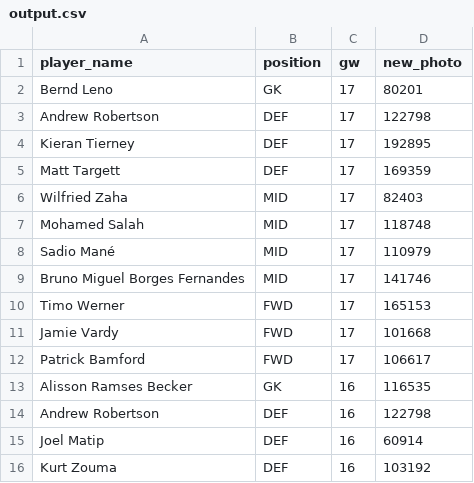
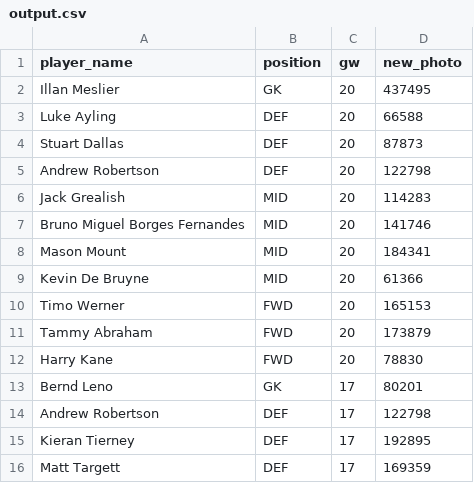
Before and after one commit to arpitsolanki/FPLBot, a CSV file: output.csv, drawn as a sheet; only a part is shown; the shorter side is filled out with more unchanged rows.

```diff
--- a/output.csv
+++ b/output.csv
@@ -1,2 +1,13 @@
 player_name,position,gw,new_photo
+Illan Meslier,GK,20,437495
+Luke Ayling,DEF,20,66588
+Stuart Dallas,DEF,20,87873
+Andrew Robertson,DEF,20,122798
+Jack Grealish,MID,20,114283
+Bruno Miguel Borges Fernandes,MID,20,141746
+Mason Mount,MID,20,184341
+Kevin De Bruyne,MID,20,61366
+Timo Werner,FWD,20,165153
+Tammy Abraham,FWD,20,173879
+Harry Kane,FWD,20,78830
 Bernd Leno,GK,17,80201
```
Also changed, not shown: gw_points_history.csv, last_gw_dream_team.csv, 1 other file.
